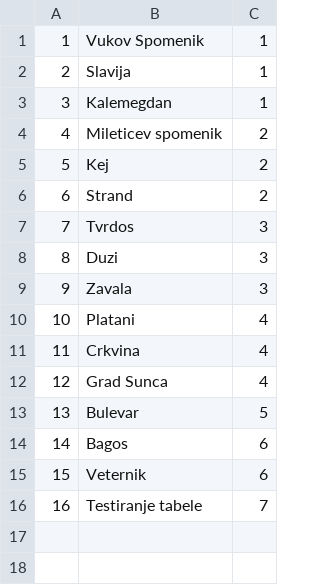
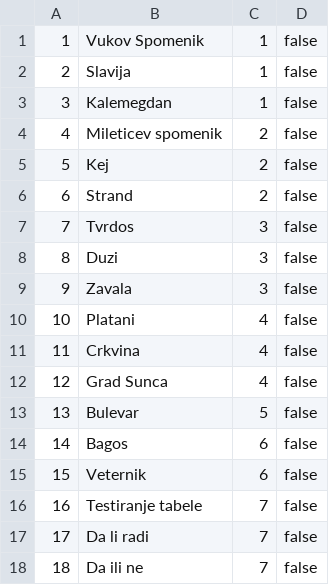
Before and after one commit to kzi-nastava/sims-ra-2024-group-6-team-a, a CSV file: Resources/Data/checkpoints.csv, drawn as a sheet; the diff names each change by its address in the sheet, - before the commit and + after, or states it on an @@ line.

```diff
--- a/Resources/Data/checkpoints.csv
+++ b/Resources/Data/checkpoints.csv
+column D, rows 1-16: all false
+row 17: 17 | Da li radi | 7 | false
+row 18: 18 | Da ili ne | 7 | false
```
Also changed, not shown: Resources/Data/guests.csv, 12 other files.
